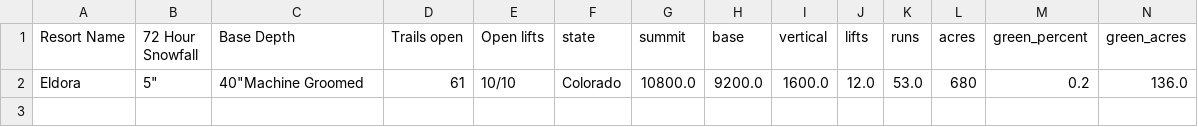
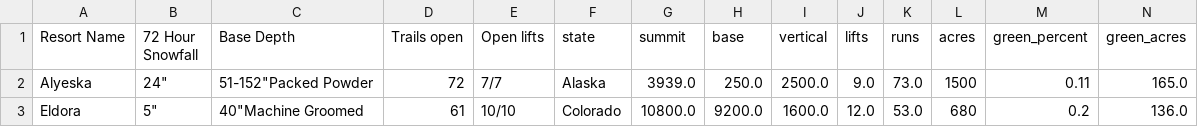
Before and after one commit to shayonkeating/schnarmap, a CSV file: frontend/schnar_map/public/data/daily_ski.csv, drawn as a sheet; only a part is shown; rows hold the shown columns only; the diff names each change by its address in the sheet, - before the commit and + after, or states it on an @@ line.

```diff
--- a/frontend/schnar_map/public/data/daily_ski.csv
+++ b/frontend/schnar_map/public/data/daily_ski.csv
+row 2: Alyeska | 24" | 51-152"Packed Powder | 72 | 7/7 | Alaska | 3939.0 | 250.0 | 2500.0 | 9.0 | 73.0 | 1500 | 0.11 | 165.0
```
